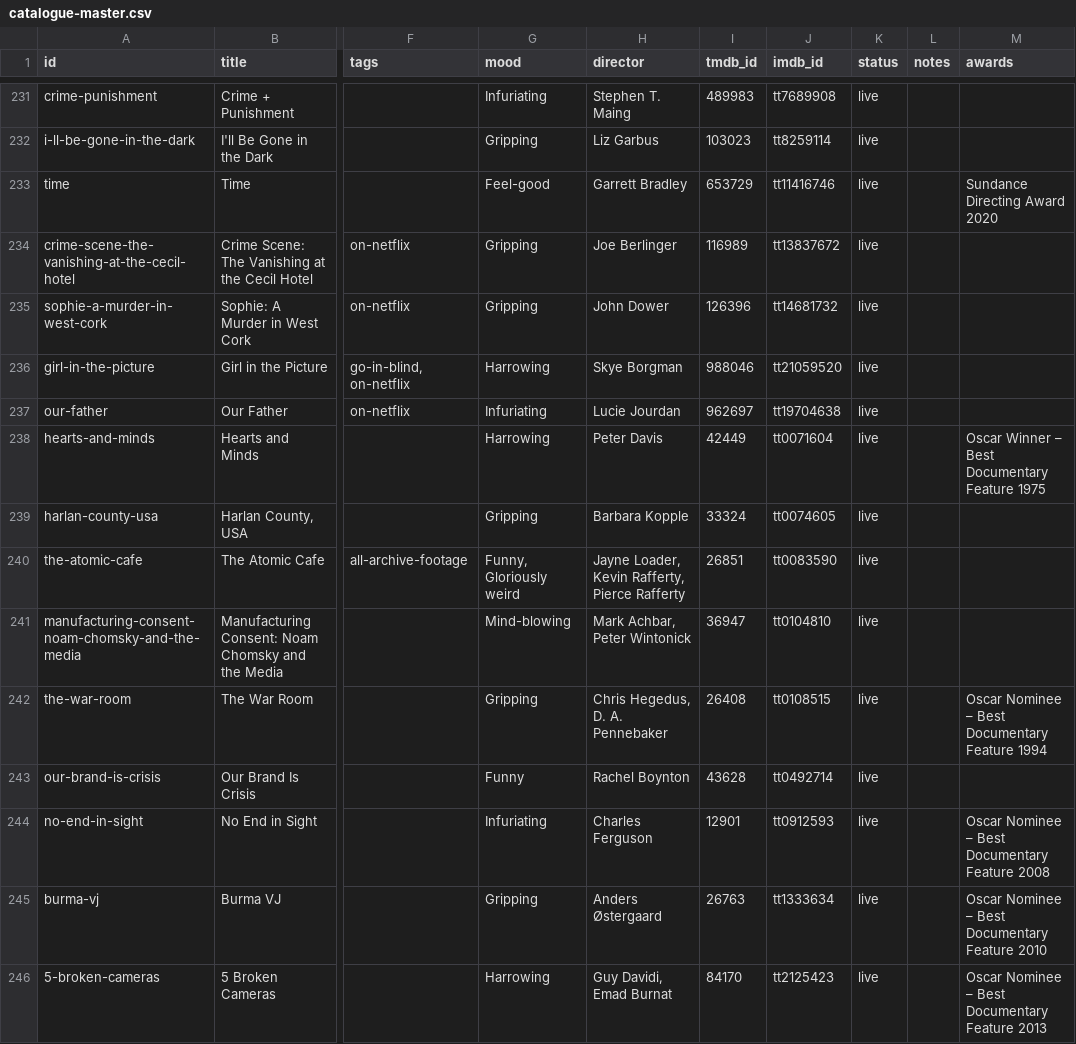
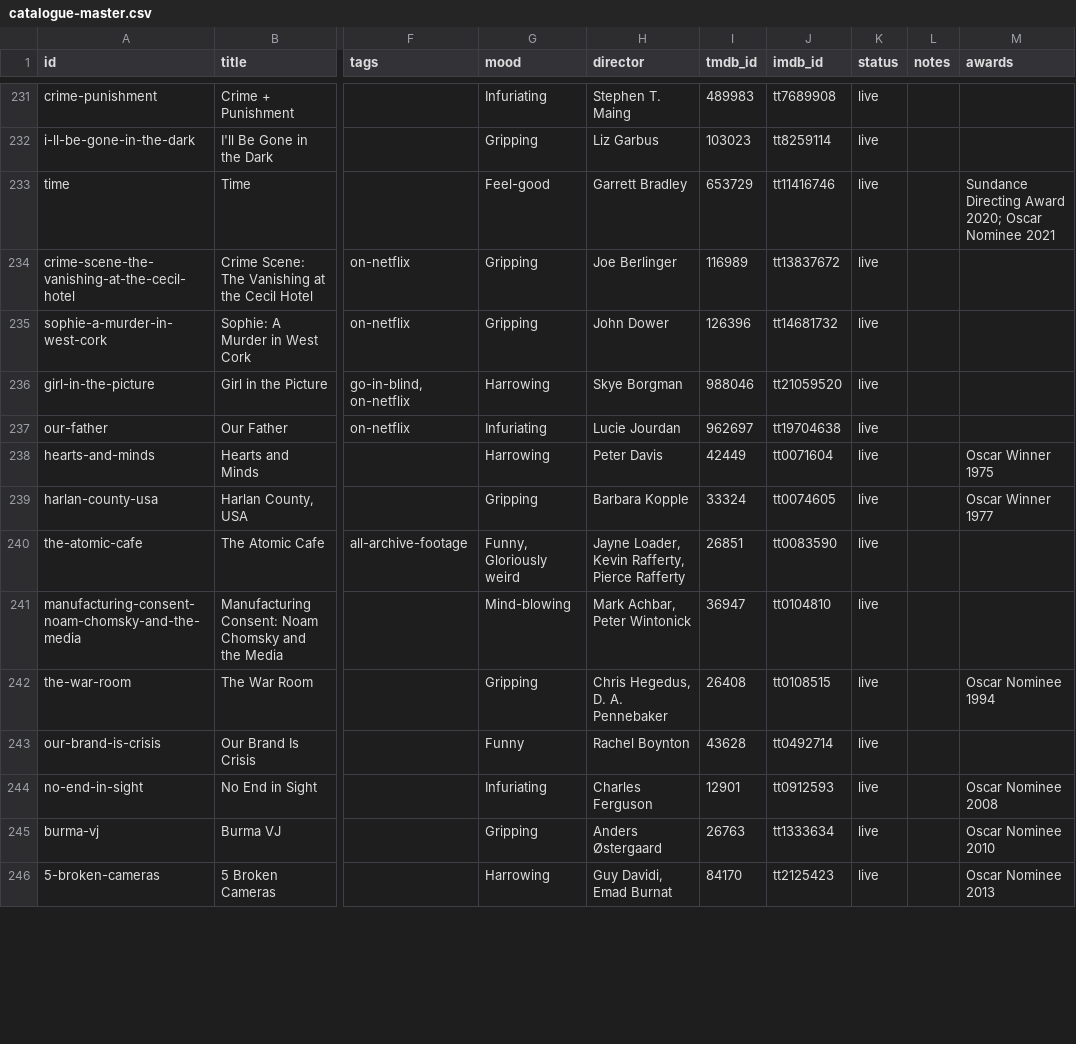
Before and after one commit to collymonsterr/documentaryclub, a CSV file: data/catalogue-master.csv, drawn as a sheet; only a part is shown, gaps mark what is left out; the diff covers the shown part only; the diff names each change by its address in the sheet, - before the commit and + after, or states it on an @@ line.

```diff
--- a/data/catalogue-master.csv
+++ b/data/catalogue-master.csv
-M233 (awards): Sundance Directing Award 2020
+M233 (awards): Sundance Directing Award 2020; Oscar Nominee 2021
-M238 (awards): Oscar Winner – Best Documentary Feature 1975
+M238 (awards): Oscar Winner 1975
-M239 (awards): (empty)
+M239 (awards): Oscar Winner 1977
-M242 (awards): Oscar Nominee – Best Documentary Feature 1994
+M242 (awards): Oscar Nominee 1994
-M244 (awards): Oscar Nominee – Best Documentary Feature 2008
+M244 (awards): Oscar Nominee 2008
-M245 (awards): Oscar Nominee – Best Documentary Feature 2010
+M245 (awards): Oscar Nominee 2010
-M246 (awards): Oscar Nominee – Best Documentary Feature 2013
+M246 (awards): Oscar Nominee 2013
```
Also changed, not shown: 102 edited cells elsewhere in this file, 3 other files.
